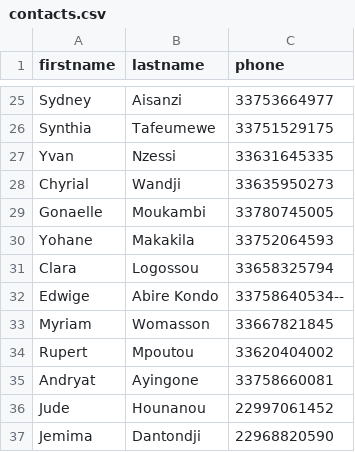
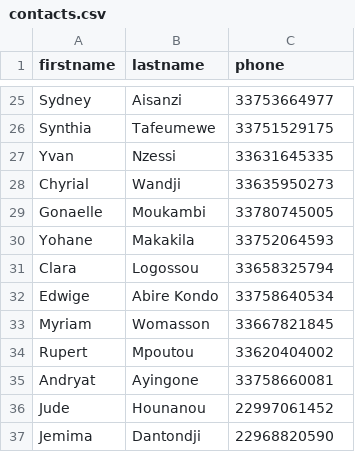
Before and after one commit to zouzouangan77/campaign_message_gui, a CSV file: backend/contacts.csv, drawn as a sheet; only a part is shown, gaps mark what is left out.

Commit message:
corerctif clé unique contact, campaign dans les table campaign_sending et campaign_reject

```diff
--- a/backend/contacts.csv
+++ b/backend/contacts.csv
@@ -31,3 +31,3 @@ Yohane;Makakila;33752064593
 Clara;Logossou;33658325794
-Edwige;Abire Kondo;33758640534--
+Edwige;Abire Kondo;33758640534
 Myriam;Womasson;33667821845
```
Also changed, not shown: 6 other files.
